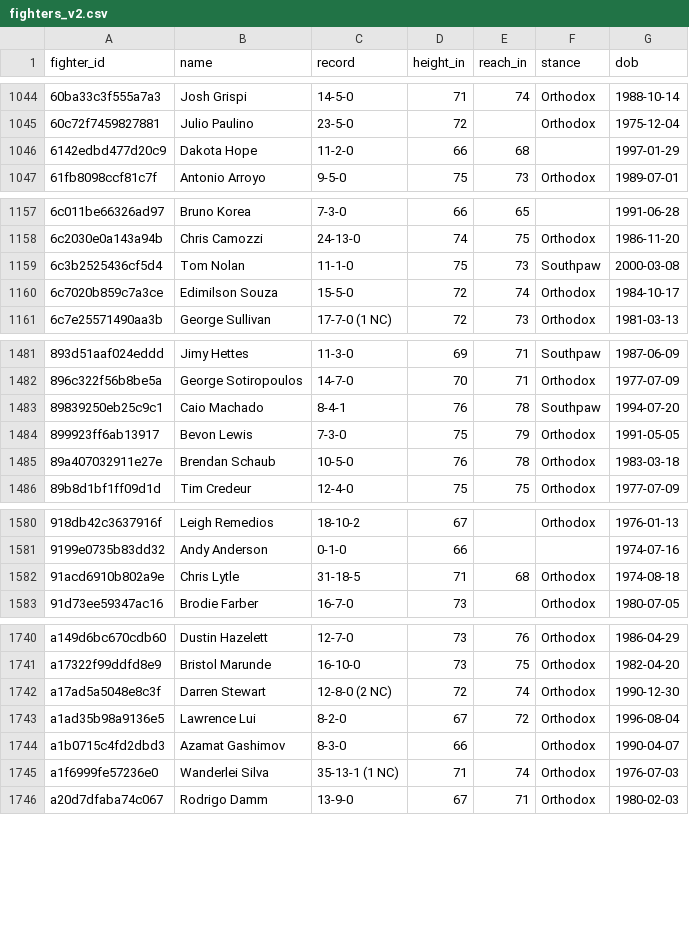
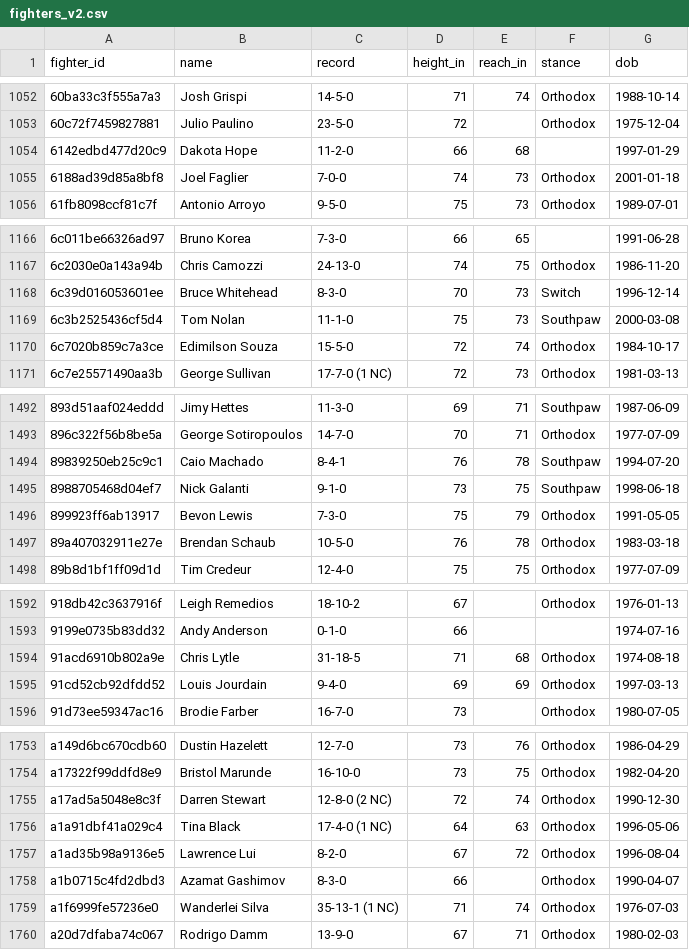
Before and after one commit to lkirby195/FightNight, a CSV file: data/fighters_v2.csv, drawn as a sheet; only a part is shown, gaps mark what is left out; the diff covers the shown part only.

```diff
--- a/data/fighters_v2.csv
+++ b/data/fighters_v2.csv
@@ -1046,2 +1054,3 @@ fighter_id,name,record,height_in,reach_in,stance,dob
 6142edbd477d20c9,Dakota Hope,11-2-0,66,68,,1997-01-29
+6188ad39d85a8bf8,Joel Faglier,7-0-0,74,73,Orthodox,2001-01-18
 61fb8098ccf81c7f,Antonio Arroyo,9-5-0,75,73,Orthodox,1989-07-01
@@ -1158,2 +1167,3 @@ fighter_id,name,record,height_in,reach_in,stance,dob
 6c2030e0a143a94b,Chris Camozzi,24-13-0,74,75,Orthodox,1986-11-20
+6c39d016053601ee,Bruce Whitehead,8-3-0,70,73,Switch,1996-12-14
 6c3b2525436cf5d4,Tom Nolan,11-1-0,75,73,Southpaw,2000-03-08
@@ -1483,2 +1494,3 @@ fighter_id,name,record,height_in,reach_in,stance,dob
 89839250eb25c9c1,Caio Machado,8-4-1,76,78,Southpaw,1994-07-20
+8988705468d04ef7,Nick Galanti,9-1-0,73,75,Southpaw,1998-06-18
 899923ff6ab13917,Bevon Lewis,7-3-0,75,79,Orthodox,1991-05-05
@@ -1582,2 +1594,3 @@ fighter_id,name,record,height_in,reach_in,stance,dob
 91acd6910b802a9e,Chris Lytle,31-18-5,71,68,Orthodox,1974-08-18
+91cd52cb92dfdd52,Louis Jourdain,9-4-0,69,69,Orthodox,1997-03-13
 91d73ee59347ac16,Brodie Farber,16-7-0,73,,Orthodox,1980-07-05
@@ -1742,2 +1755,3 @@ a17322f99ddfd8e9,Bristol Marunde,16-10-0,73,75,Orthodox,1982-04-20
 a17ad5a5048e8c3f,Darren Stewart,12-8-0 (2 NC),72,74,Orthodox,1990-12-30
+a1a91dbf41a029c4,Tina Black,17-4-0 (1 NC),64,63,Orthodox,1996-05-06
 a1ad35b98a9136e5,Lawrence Lui,8-2-0,67,72,Orthodox,1996-08-04
```
Also changed, not shown: 11 added rows elsewhere in this file, data/bfo_joined.csv, data/model_only_preds.csv, 7 other files.
